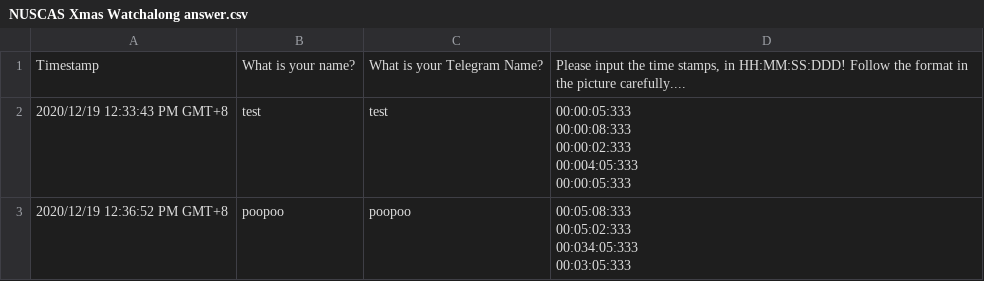
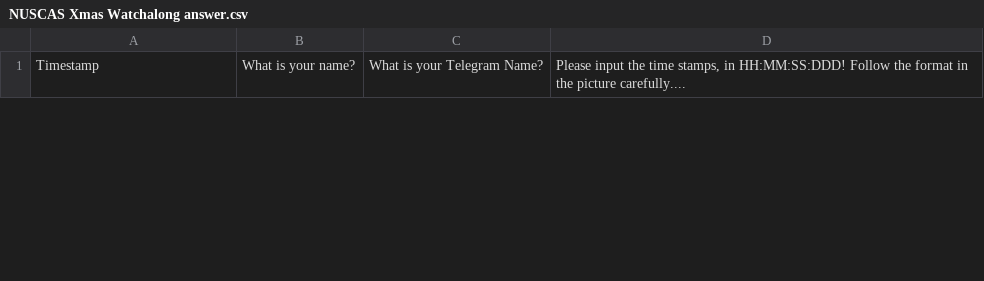
Before and after one commit to kaiwen98/timestampanalyser, a CSV file: data/NUSCAS Xmas Watchalong answer.csv, drawn as a sheet; only a part is shown; the diff covers the shown part only.

```diff
--- a/data/NUSCAS Xmas Watchalong answer.csv
+++ b/data/NUSCAS Xmas Watchalong answer.csv
@@ -1,10 +1 @@
 "Timestamp","What is your name?","What is your Telegram Name?","Please input the time stamps, in HH:MM:SS:DDD! Follow the format in the picture carefully...."
-"2020/12/19 12:33:43 PM GMT+8","test","test","00:00:05:333
-00:00:08:333
-00:00:02:333
-00:004:05:333
-00:00:05:333"
-"2020/12/19 12:36:52 PM GMT+8","poopoo","poopoo","00:05:08:333
-00:05:02:333
-00:034:05:333
-00:03:05:333"
```
Also changed, not shown: 3 added rows and 2 removed rows elsewhere in this file, data/Movie Screening Answer.csv, 19 other files.
